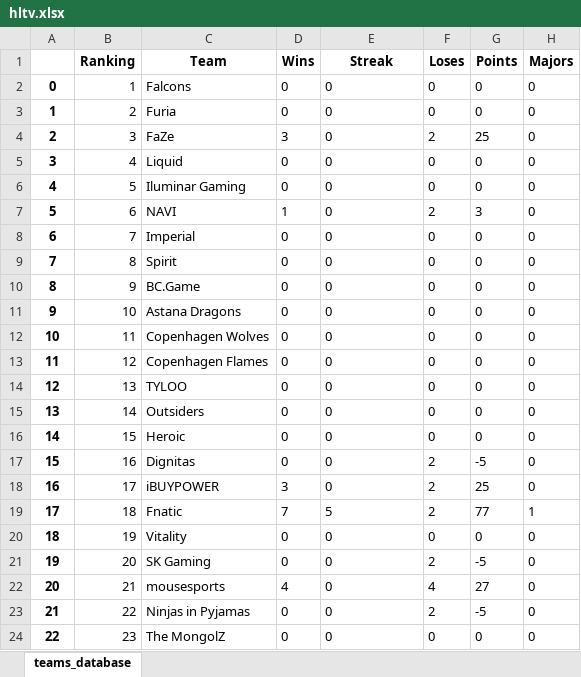
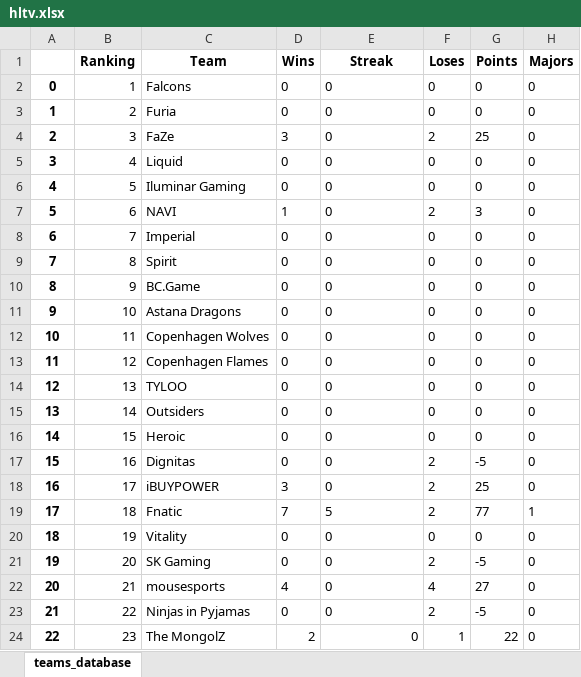
Before and after one commit to kilzys/cs_teams_manager, an Excel workbook: hltv.xlsx, sheet teams_database, drawn as a sheet; values as stored, in another font and other column widths than the file's, no borders; the diff names each change by its address in the sheet, - before the commit and + after, or states it on an @@ line.

```diff
--- a/hltv.xlsx (sheet teams_database)
+++ b/hltv.xlsx (sheet teams_database)
-D24 (Wins): 0
+D24 (Wins): 2
-E24 alignment: left
+E24 alignment: right
-F24 (Loses): 0
+F24 (Loses): 1
-G24 (Points): 0
+G24 (Points): 22
```
Also changed, not shown: 3 other files.
